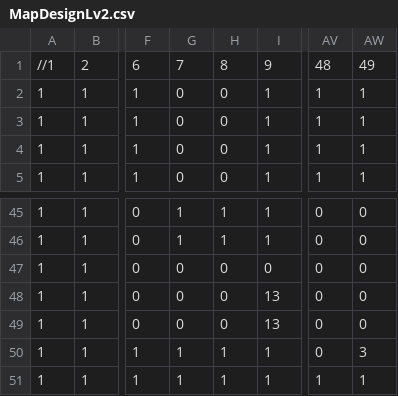
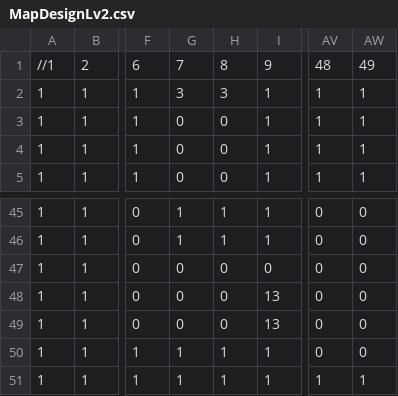
Before and after one commit to Pyrolf/SP3_Grp3, a CSV file: Base/Image/MapDesignLv2.csv, drawn as a sheet; only a part is shown, gaps mark what is left out; the diff names each change by its address in the sheet, - before the commit and + after, or states it on an @@ line.

Commit message:
the final

```diff
--- a/Base/Image/MapDesignLv2.csv
+++ b/Base/Image/MapDesignLv2.csv
-G2: 0
+G2: 3
-H2: 0
+H2: 3
-AW50: 3
+AW50: 0
```
